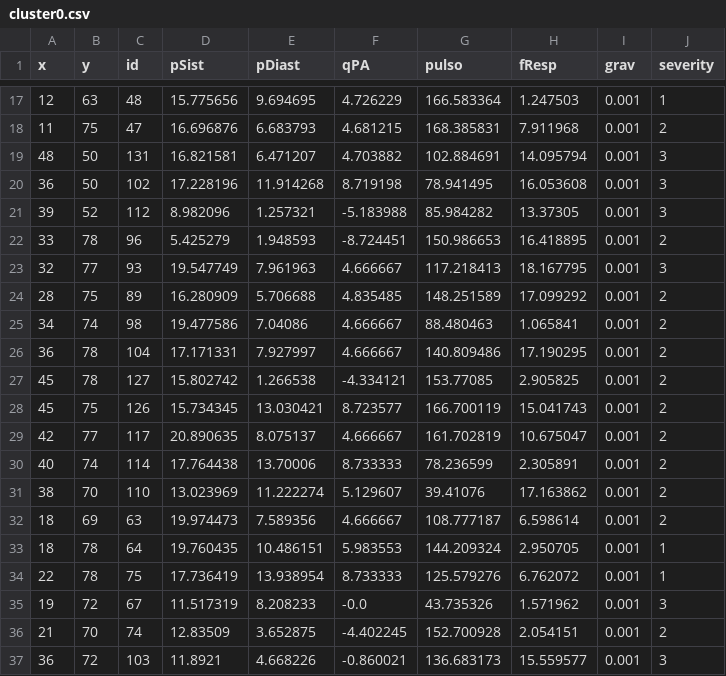
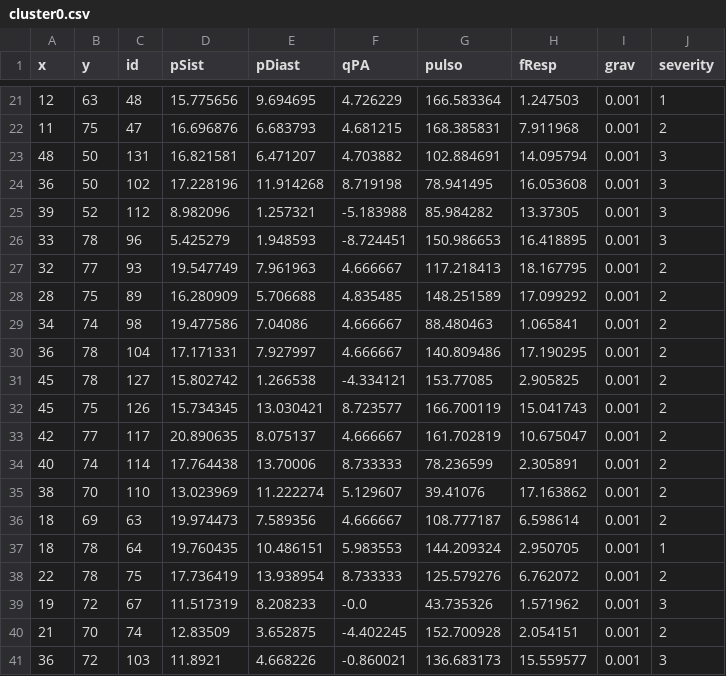
Before and after one commit to HenDGS/VictimSim, a CSV file: clusters/cluster0.csv, drawn as a sheet; only a part is shown, gaps mark what is left out; the diff covers the shown part only.

```diff
--- a/clusters/cluster0.csv
+++ b/clusters/cluster0.csv
@@ -21,4 +25,4 @@ x;y;id;pSist;pDiast;qPA;pulso;fResp;grav;severity
 39;52;112;8.982096;1.257321;-5.183988;85.984282;13.37305;0.001;3
-33;78;96;5.425279;1.948593;-8.724451;150.986653;16.418895;0.001;2
-32;77;93;19.547749;7.961963;4.666667;117.218413;18.167795;0.001;3
+33;78;96;5.425279;1.948593;-8.724451;150.986653;16.418895;0.001;3
+32;77;93;19.547749;7.961963;4.666667;117.218413;18.167795;0.001;2
 28;75;89;16.280909;5.706688;4.835485;148.251589;17.099292;0.001;2
@@ -33,3 +37,3 @@ x;y;id;pSist;pDiast;qPA;pulso;fResp;grav;severity
 18;78;64;19.760435;10.486151;5.983553;144.209324;2.950705;0.001;1
-22;78;75;17.736419;13.938954;8.733333;125.579276;6.762072;0.001;1
+22;78;75;17.736419;13.938954;8.733333;125.579276;6.762072;0.001;2
 19;72;67;11.517319;8.208233;-0.0;43.735326;1.571962;0.001;3
```
Also changed, not shown: 4 added rows, 2 removed rows and 4 edited cells elsewhere in this file, clusters/cluster1.csv, clusters/cluster2.csv, 3 other files.
